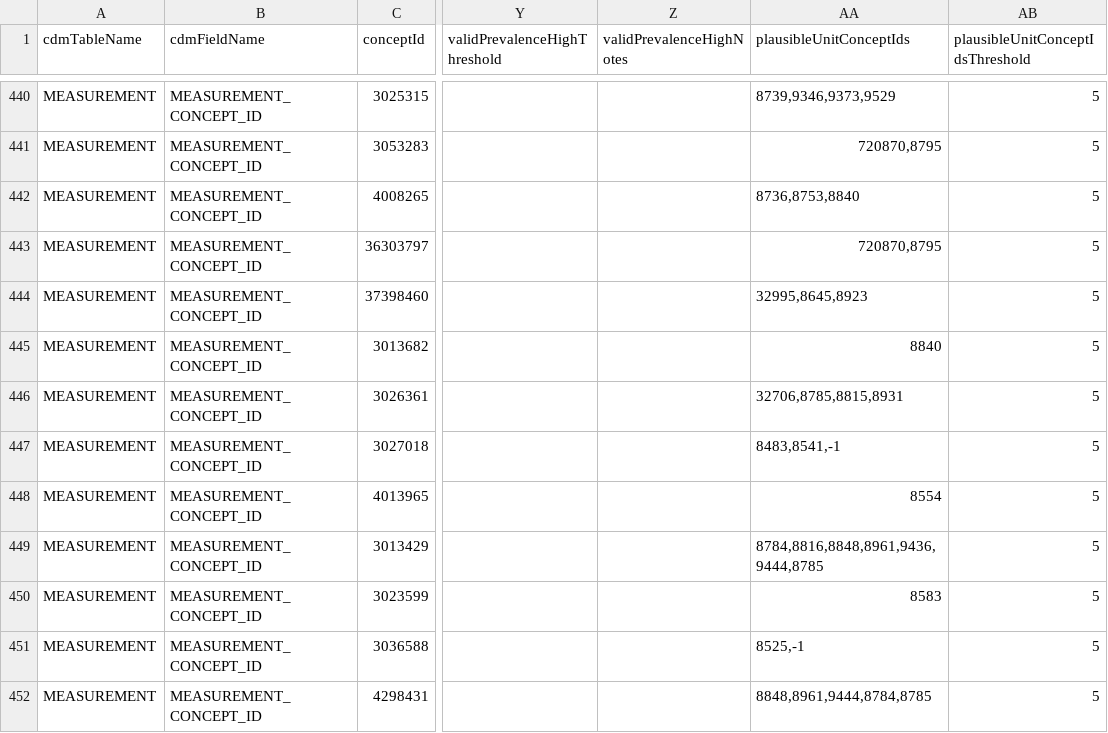
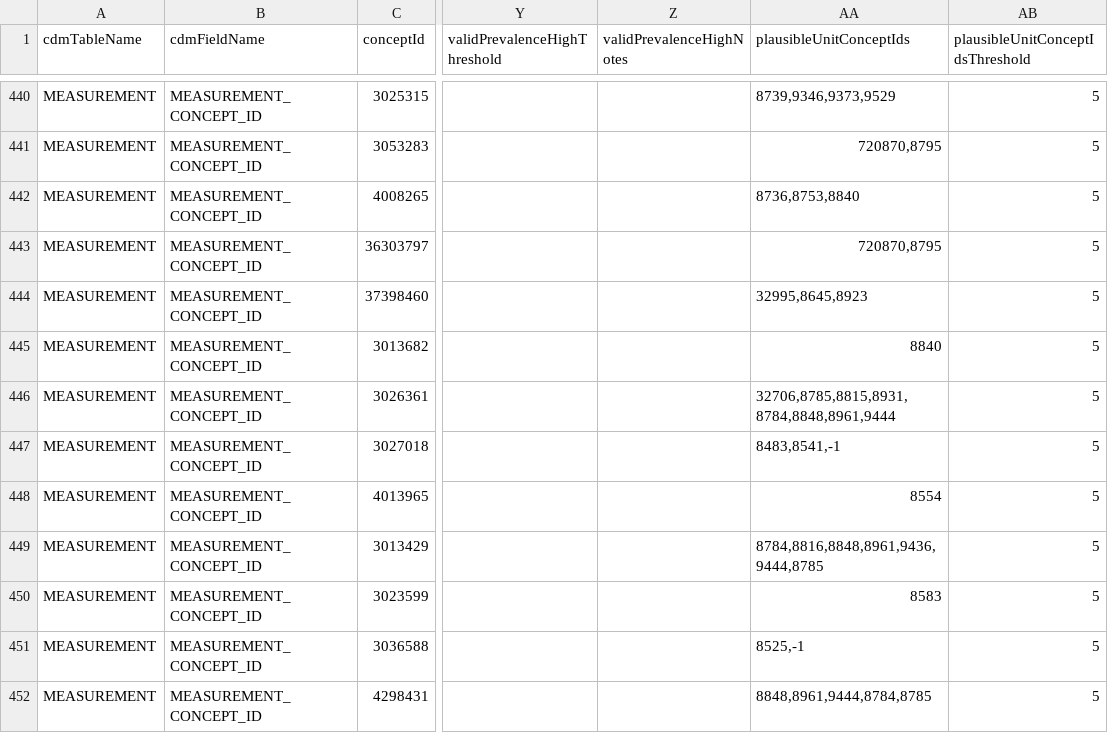
Before and after one commit to mi-erasmusmc/DataQualityDashboard, a CSV file: inst/csv/OMOP_CDMv5.2_Concept_Level.csv, drawn as a sheet; only a part is shown, gaps mark what is left out; the diff names each change by its address in the sheet, - before the commit and + after, or states it on an @@ line.

Commit message:
add missing units, update news, fix na bug, fix cran

```diff
--- a/inst/csv/OMOP_CDMv5.2_Concept_Level.csv
+++ b/inst/csv/OMOP_CDMv5.2_Concept_Level.csv
-AA446 (plausibleUnitConceptIds): 32706,8785,8815,8931
+AA446 (plausibleUnitConceptIds): 32706,8785,8815,8931,8784,8848,8961,9444
```
Also changed, not shown: inst/csv/OMOP_CDMv5.3_Concept_Level.csv, inst/csv/OMOP_CDMv5.4_Concept_Level.csv, 6 other files.
